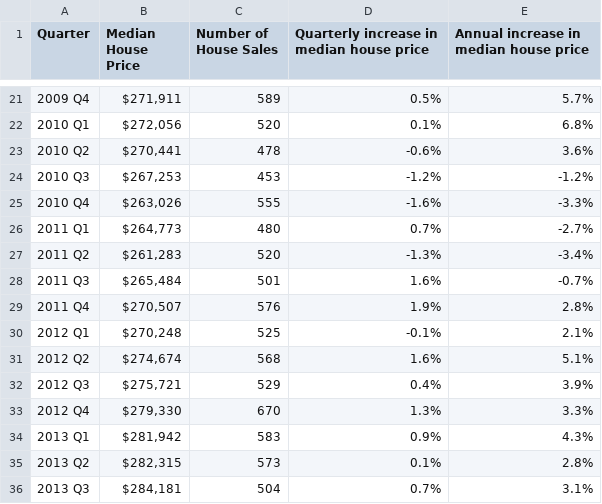
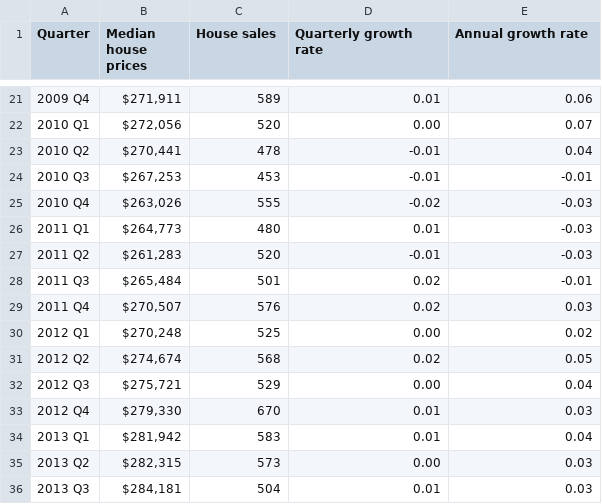
Before and after one commit to nathanstockerDCC/PlotlyGraphs, a CSV file: data/HouseDataQuarterly.csv, drawn as a sheet; only a part is shown, gaps mark what is left out; the diff covers the shown part only.

```diff
--- a/data/HouseDataQuarterly.csv
+++ b/data/HouseDataQuarterly.csv
@@ -1 +1 @@
-Quarter,Median House Price,Number of House Sales,Quarterly increase in median house price,Annual increase in median house price
+Quarter,Median house prices,House sales,Quarterly growth rate,Annual growth rate,,,,
@@ -21,16 +21,16 @@ Quarter,Median House Price,Number of House Sales,Quarterly increase in median ho
-2009 Q4,"$271,911",589,0.5%,5.7%
-2010 Q1,"$272,056",520,0.1%,6.8%
-2010 Q2,"$270,441",478,-0.6%,3.6%
-2010 Q3,"$267,253",453,-1.2%,-1.2%
-2010 Q4,"$263,026",555,-1.6%,-3.3%
-2011 Q1,"$264,773",480,0.7%,-2.7%
-2011 Q2,"$261,283",520,-1.3%,-3.4%
-2011 Q3,"$265,484",501,1.6%,-0.7%
-2011 Q4,"$270,507",576,1.9%,2.8%
-2012 Q1,"$270,248",525,-0.1%,2.1%
-2012 Q2,"$274,674",568,1.6%,5.1%
-2012 Q3,"$275,721",529,0.4%,3.9%
-2012 Q4,"$279,330",670,1.3%,3.3%
-2013 Q1,"$281,942",583,0.9%,4.3%
-2013 Q2,"$282,315",573,0.1%,2.8%
-2013 Q3,"$284,181",504,0.7%,3.1%
+2009 Q4,"$271,911",589,0.01,0.06,,,,
+2010 Q1,"$272,056",520,0.00,0.07,,,,
+2010 Q2,"$270,441",478,-0.01,0.04,,,,
+2010 Q3,"$267,253",453,-0.01,-0.01,,,,
+2010 Q4,"$263,026",555,-0.02,-0.03,,,,
+2011 Q1,"$264,773",480,0.01,-0.03,,,,
+2011 Q2,"$261,283",520,-0.01,-0.03,,,,
+2011 Q3,"$265,484",501,0.02,-0.01,,,,
+2011 Q4,"$270,507",576,0.02,0.03,,,,
+2012 Q1,"$270,248",525,0.00,0.02,,,,
+2012 Q2,"$274,674",568,0.02,0.05,,,,
+2012 Q3,"$275,721",529,0.00,0.04,,,,
+2012 Q4,"$279,330",670,0.01,0.03,,,,
+2013 Q1,"$281,942",583,0.01,0.04,,,,
+2013 Q2,"$282,315",573,0.00,0.03,,,,
+2013 Q3,"$284,181",504,0.01,0.03,,,,
```
Also changed, not shown: 79 edited cells elsewhere in this file.
